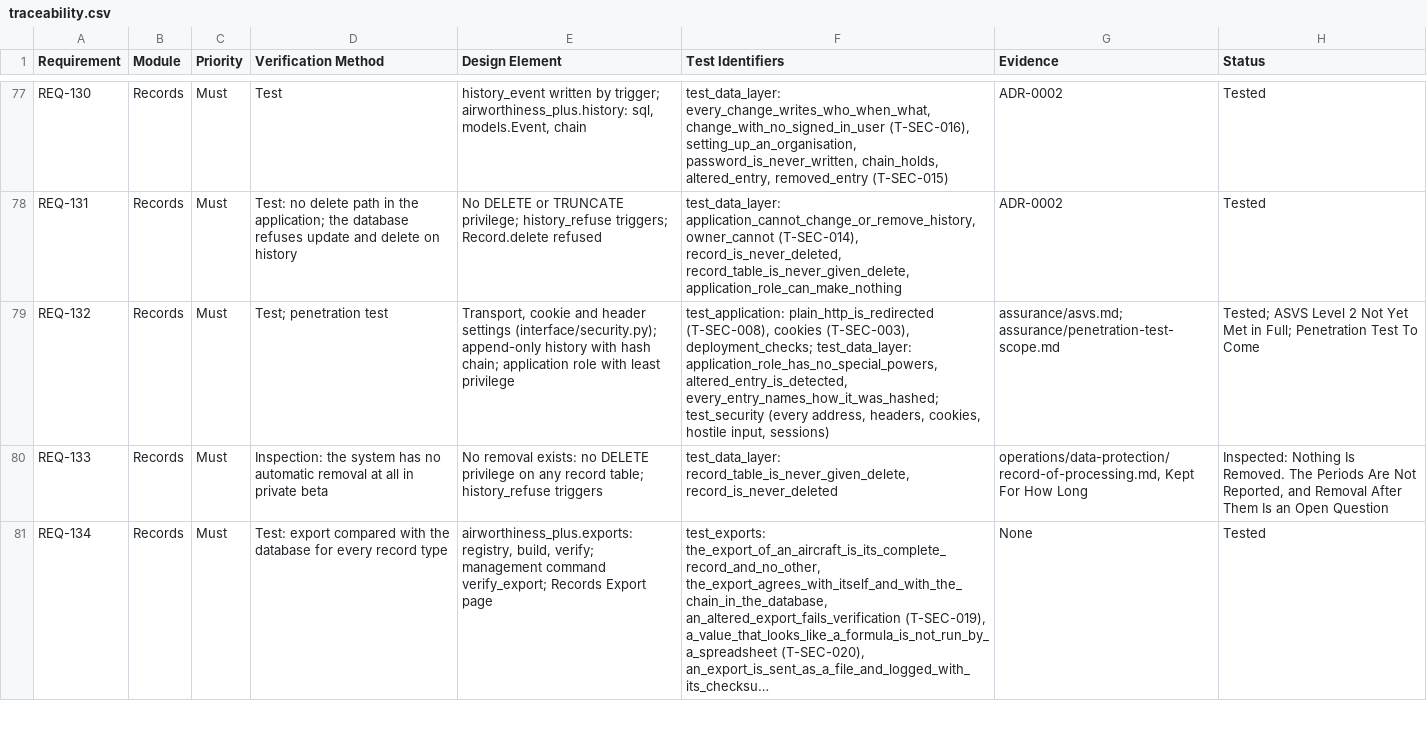
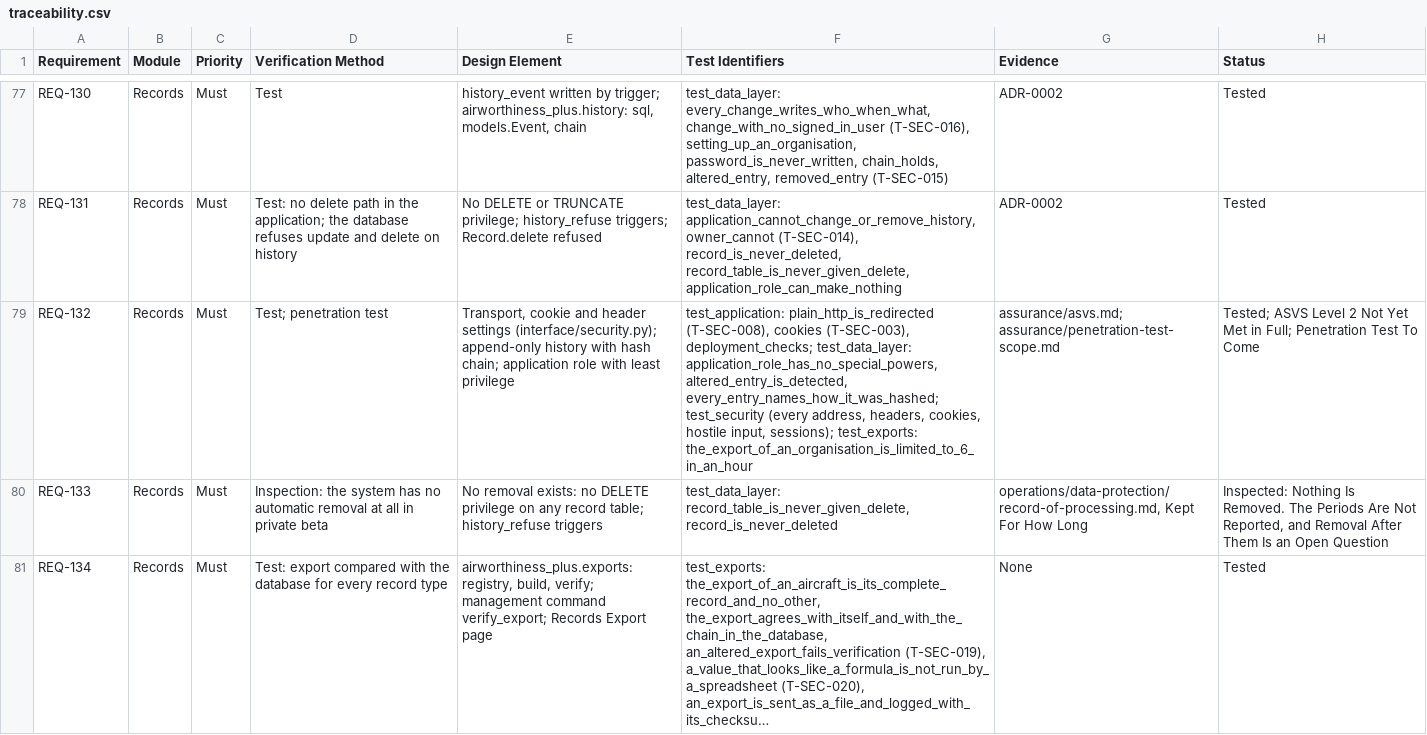
Before and after one commit to alxtkng/airworthiness-plus, a CSV file: requirements/traceability.csv, drawn as a sheet; only a part is shown, gaps mark what is left out; long unchanged cells end in …; the diff names each change by its address in the sheet, - before the commit and + after, or states it on an @@ line.

```diff
--- a/requirements/traceability.csv
+++ b/requirements/traceability.csv
-F79 (Test Identifiers): …hostile input, sessions)
+F79 (Test Identifiers): …hostile input, sessions); test_exports: the_export_of_an_organisation_is_limited_to_6_in_an_hour
```
Also changed, not shown: 6 other files.
